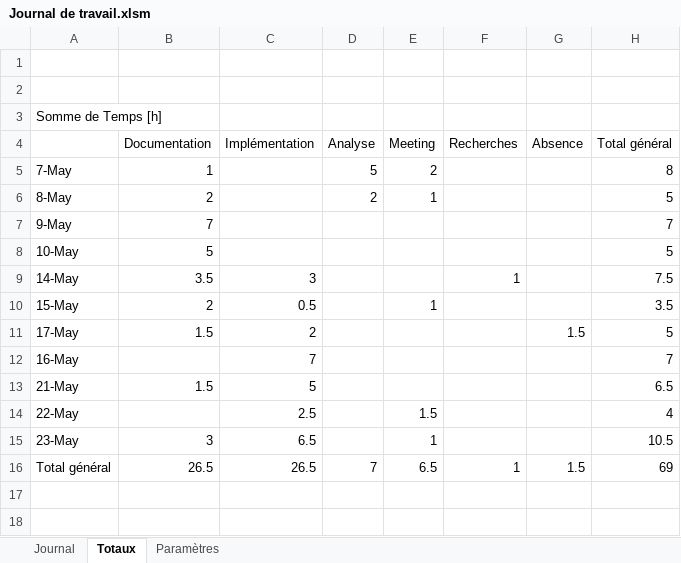
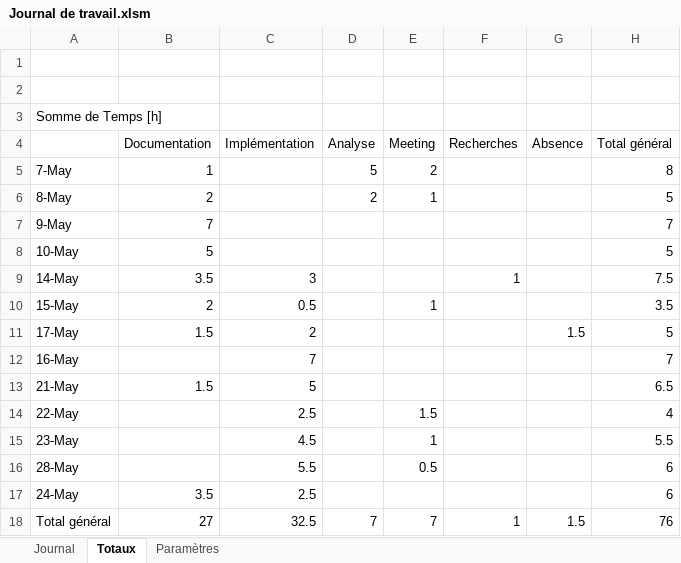
Before and after one commit to CPNV-ES/Joutes-2018, an Excel workbook: docs/2019 - TPI Niels/Journal de travail/Journal de travail.xlsm, sheet Totaux, drawn as a sheet; values as stored, in another font and other column widths than the file's, no borders; addresses are those after the commit; the diff names each change by its address in the sheet, - before the commit and + after, or states it on an @@ line.

```diff
--- a/docs/2019 - TPI Niels/Journal de travail/Journal de travail.xlsm (sheet Totaux)
+++ b/docs/2019 - TPI Niels/Journal de travail/Journal de travail.xlsm (sheet Totaux)
-B15 (Documentation): 3
+B15 (Documentation): (empty)
-C15 (Implémentation): 6.5
+C15 (Implémentation): 4.5
-H15 (Total général): 10.5
+H15 (Total général): 5.5
+row 16: 28-May |  | 5.5 |  | 0.5 |  |  | 6
+row 17: 24-May | 3.5 | 2.5 |  |  |  |  | 6
-B18 (Documentation): 26.5
+B18 (Documentation): 27
-C18 (Implémentation): 26.5
+C18 (Implémentation): 32.5
-E18 (Meeting): 6.5
+E18 (Meeting): 7
-H18 (Total général): 69
+H18 (Total général): 76
```
Also changed, not shown: sheet Journal, 2 other files.
